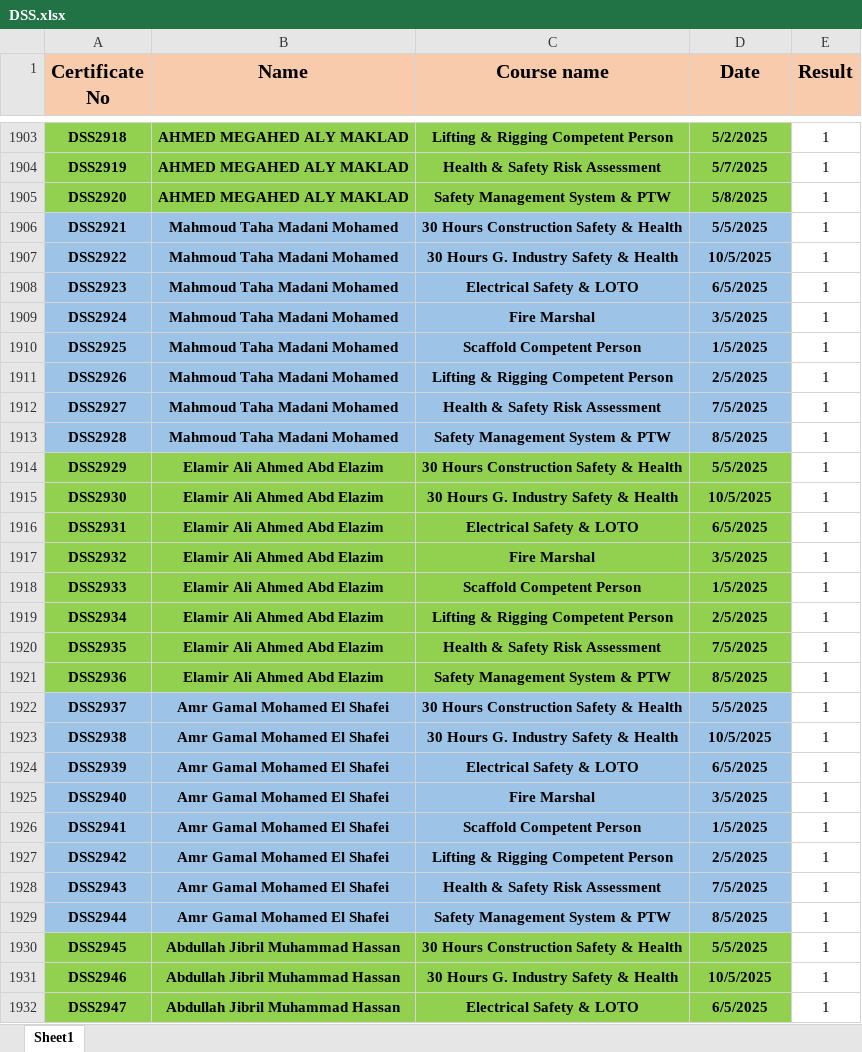
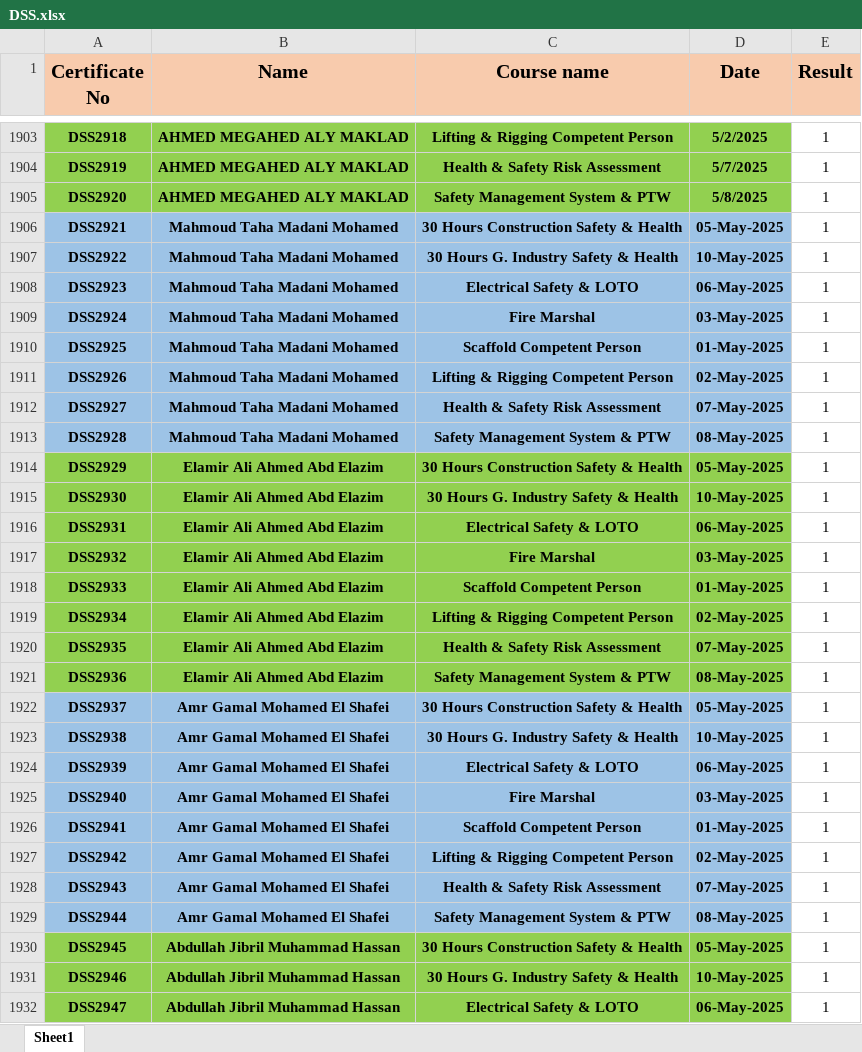
Before and after one commit to samym530-glitch/DSS_2025, an Excel workbook: DSS.xlsx, sheet Sheet1, drawn as a sheet; only a part is shown, gaps mark what is left out; values as stored, in another font and other column widths than the file's, no borders; the diff covers the shown part only; the diff names each change by its address in the sheet, - before the commit and + after, or states it on an @@ line.

```diff
--- a/DSS.xlsx (sheet Sheet1)
+++ b/DSS.xlsx (sheet Sheet1)
-D1906 (Date): 5/5/2025
+D1906 (Date): 05-May-2025
-D1907 (Date): 10/5/2025
+D1907 (Date): 10-May-2025
-D1908 (Date): 6/5/2025
+D1908 (Date): 06-May-2025
-D1909 (Date): 3/5/2025
+D1909 (Date): 03-May-2025
-D1910 (Date): 1/5/2025
+D1910 (Date): 01-May-2025
-D1911 (Date): 2/5/2025
+D1911 (Date): 02-May-2025
-D1912 (Date): 7/5/2025
+D1912 (Date): 07-May-2025
-D1913 (Date): 8/5/2025
+D1913 (Date): 08-May-2025
-D1914 (Date): 5/5/2025
+D1914 (Date): 05-May-2025
-D1915 (Date): 10/5/2025
+D1915 (Date): 10-May-2025
-D1916 (Date): 6/5/2025
+D1916 (Date): 06-May-2025
-D1917 (Date): 3/5/2025
+D1917 (Date): 03-May-2025
-D1918 (Date): 1/5/2025
+D1918 (Date): 01-May-2025
-D1919 (Date): 2/5/2025
+D1919 (Date): 02-May-2025
-D1920 (Date): 7/5/2025
+D1920 (Date): 07-May-2025
-D1921 (Date): 8/5/2025
+D1921 (Date): 08-May-2025
-D1922 (Date): 5/5/2025
+D1922 (Date): 05-May-2025
-D1923 (Date): 10/5/2025
+D1923 (Date): 10-May-2025
-D1924 (Date): 6/5/2025
+D1924 (Date): 06-May-2025
-D1925 (Date): 3/5/2025
+D1925 (Date): 03-May-2025
-D1926 (Date): 1/5/2025
+D1926 (Date): 01-May-2025
-D1927 (Date): 2/5/2025
+D1927 (Date): 02-May-2025
-D1928 (Date): 7/5/2025
+D1928 (Date): 07-May-2025
-D1929 (Date): 8/5/2025
+D1929 (Date): 08-May-2025
-D1930 (Date): 5/5/2025
+D1930 (Date): 05-May-2025
-D1931 (Date): 10/5/2025
+D1931 (Date): 10-May-2025
-D1932 (Date): 6/5/2025
+D1932 (Date): 06-May-2025
```
Also changed, not shown: 213 added rows and 29 edited cells elsewhere in this sheet.
